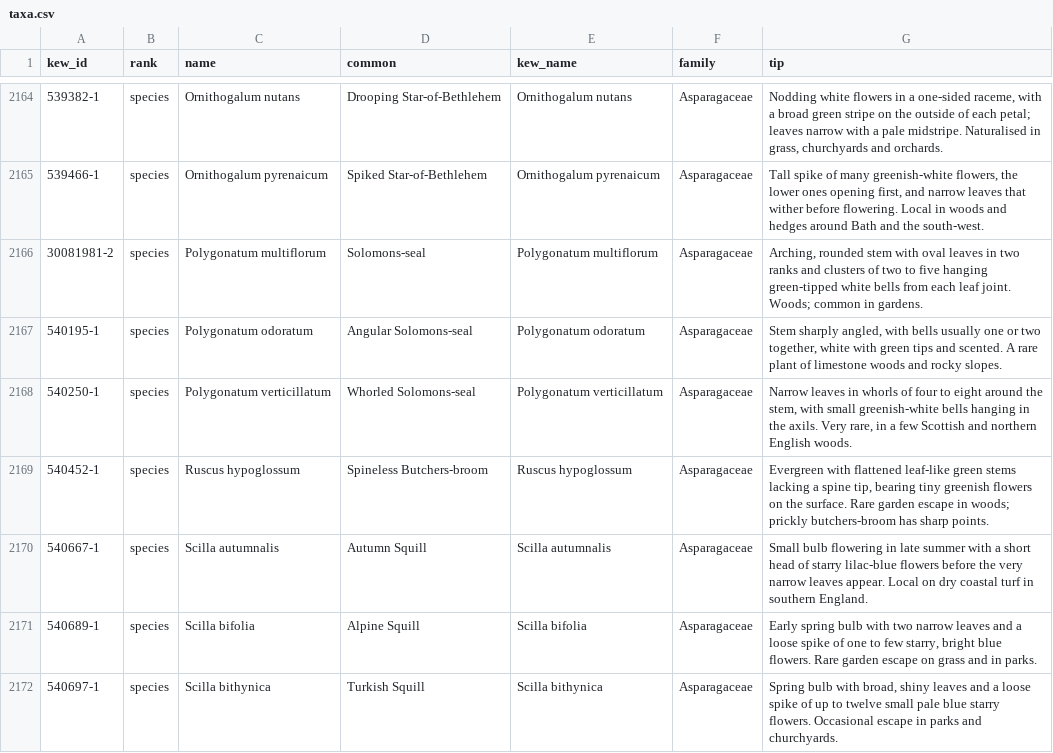
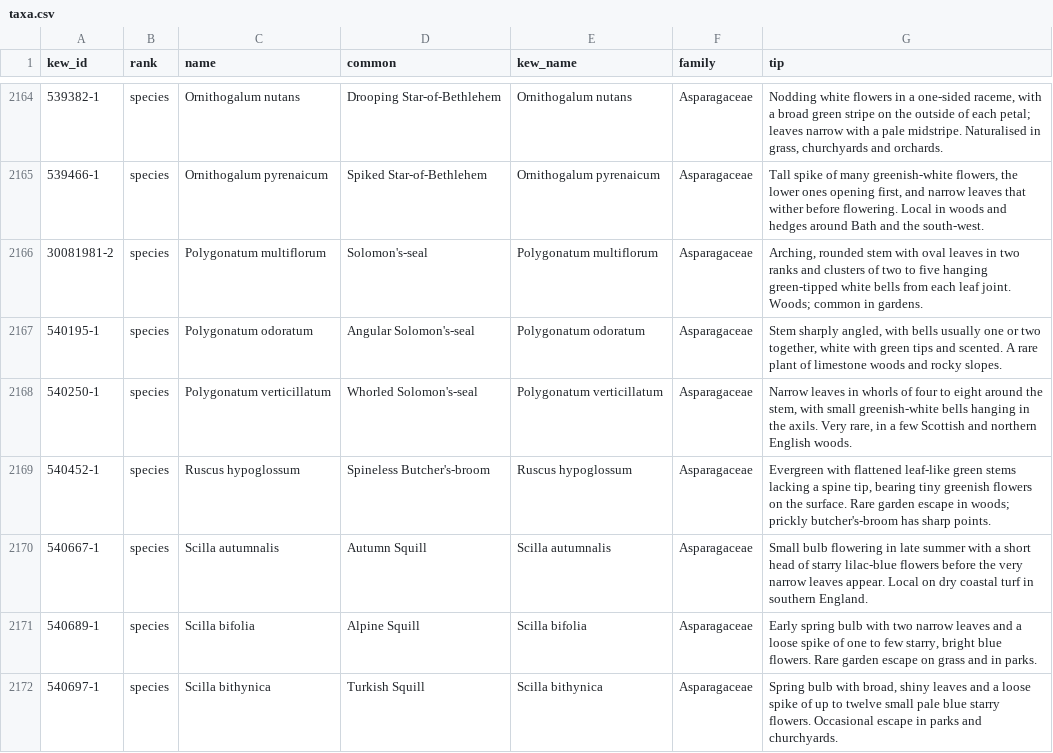
Before and after one commit to drdavidglew-afk/BritishFlora, a CSV file: data/taxa.csv, drawn as a sheet; only a part is shown, gaps mark what is left out; the diff covers the shown part only; the diff names each change by its address in the sheet, - before the commit and + after, or states it on an @@ line.

```diff
--- a/data/taxa.csv
+++ b/data/taxa.csv
-D2166 (common): Solomons-seal
+D2166 (common): Solomon's-seal
-D2167 (common): Angular Solomons-seal
+D2167 (common): Angular Solomon's-seal
-D2168 (common): Whorled Solomons-seal
+D2168 (common): Whorled Solomon's-seal
-D2169 (common): Spineless Butchers-broom
+D2169 (common): Spineless Butcher's-broom
-G2169 (tip): …woods; prickly butchers-broom has sharp…
+G2169 (tip): …woods; prickly butcher's-broom has sharp…
```
Also changed, not shown: 28 edited cells elsewhere in this file, 4 other files.
